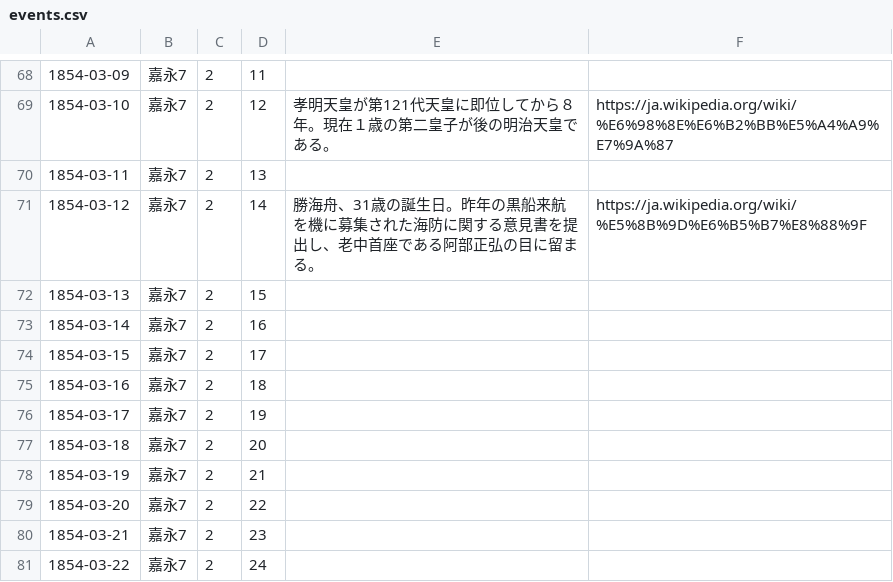
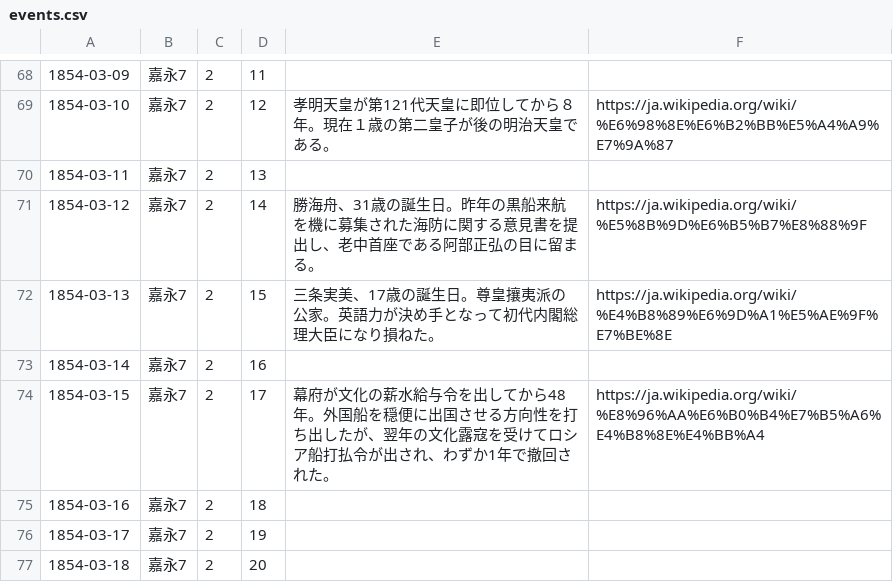
Before and after one commit to ryuichiokubo/RealtimeHistory, a CSV file: app/src/main/res/raw/events.csv, drawn as a sheet; only a part is shown, gaps mark what is left out; the shorter side is filled out with more unchanged rows.

Commit message:
Updated events file

```diff
--- a/app/src/main/res/raw/events.csv
+++ b/app/src/main/res/raw/events.csv
@@ -71,5 +71,5 @@
 1854-03-12,嘉永7,2,14,勝海舟、31歳の誕生日。昨年の黒船来航を機に募集された海防に関する意見書を提出し、老中首座である阿部正弘の目に留まる。,https://ja.wikipedia.org/wiki/%E5%8B%9D%E6%B5%B7%E8%88%9F
-1854-03-13,嘉永7,2,15,,
+1854-03-13,嘉永7,2,15,三条実美、17歳の誕生日。尊皇攘夷派の公家。英語力が決め手となって初代内閣総理大臣になり損ねた。,https://ja.wikipedia.org/wiki/%E4%B8%89%E6%9D%A1%E5%AE%9F%E7%BE%8E
 1854-03-14,嘉永7,2,16,,
-1854-03-15,嘉永7,2,17,,
+1854-03-15,嘉永7,2,17,幕府が文化の薪水給与令を出してから48年。外国船を穏便に出国させる方向性を打ち出したが、翌年の文化露寇を受けてロシア船打払令が出され、わずか1年で撤回された。,https://ja.wikipedia.org/wiki/%E8%96%AA%E6%B0%B4%E7%B5%A6%E4%B8%8E%E4%BB%A4
 1854-03-16,嘉永7,2,18,,
```
